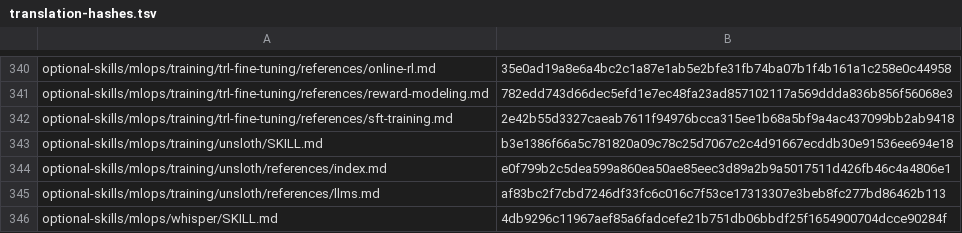
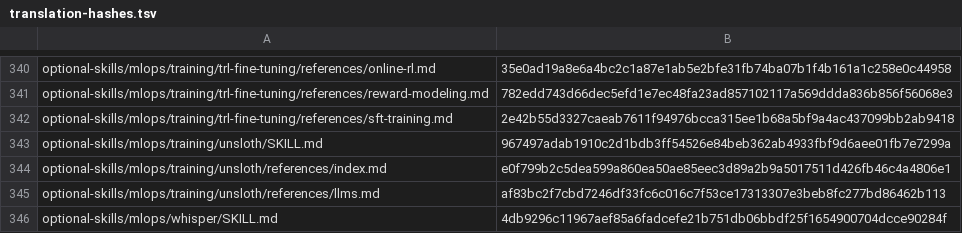
Before and after one commit to RyderFreeman4Logos/hermes-agent-docs-i18n, a TSV file: state/translation-hashes.tsv, drawn as a sheet; only a part is shown, gaps mark what is left out.

```diff
--- a/state/translation-hashes.tsv
+++ b/state/translation-hashes.tsv
@@ -342,3 +342,3 @@ optional-skills/mlops/training/trl-fine-tuning/references/reward-modeling.md	782
 optional-skills/mlops/training/trl-fine-tuning/references/sft-training.md	2e42b55d3327caeab7611f94976bcca315ee1b68a5bf9a4ac437099bb2ab9418
-optional-skills/mlops/training/unsloth/SKILL.md	b3e1386f66a5c781820a09c78c25d7067c2c4d91667ecddb30e91536ee694e18
+optional-skills/mlops/training/unsloth/SKILL.md	967497adab1910c2d1bdb3ff54526e84beb362ab4933fbf9d6aee01fb7e7299a
 optional-skills/mlops/training/unsloth/references/index.md	e0f799b2c5dea599a860ea50ae85eec3d89a2b9a5017511d426fb46c4a4806e1
```
Also changed, not shown: 2 other files.
